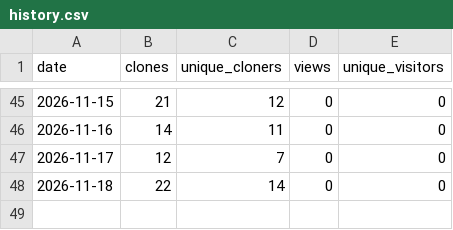
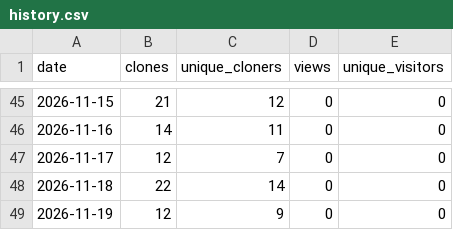
Before and after one commit to CircularBlox/Clarity, a CSV file: history.csv, drawn as a sheet; only a part is shown, gaps mark what is left out.

```diff
--- a/history.csv
+++ b/history.csv
@@ -48 +48,2 @@ date,clones,unique_cloners,views,unique_visitors
 2026-11-18,22,14,0,0
+2026-11-19,12,9,0,0
```
Also changed, not shown: 1 other file.
